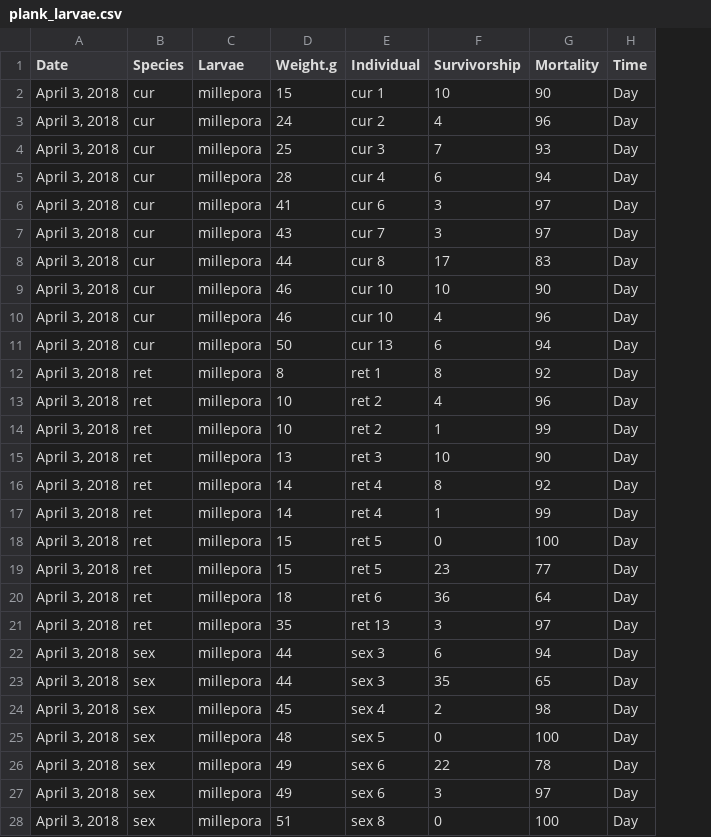
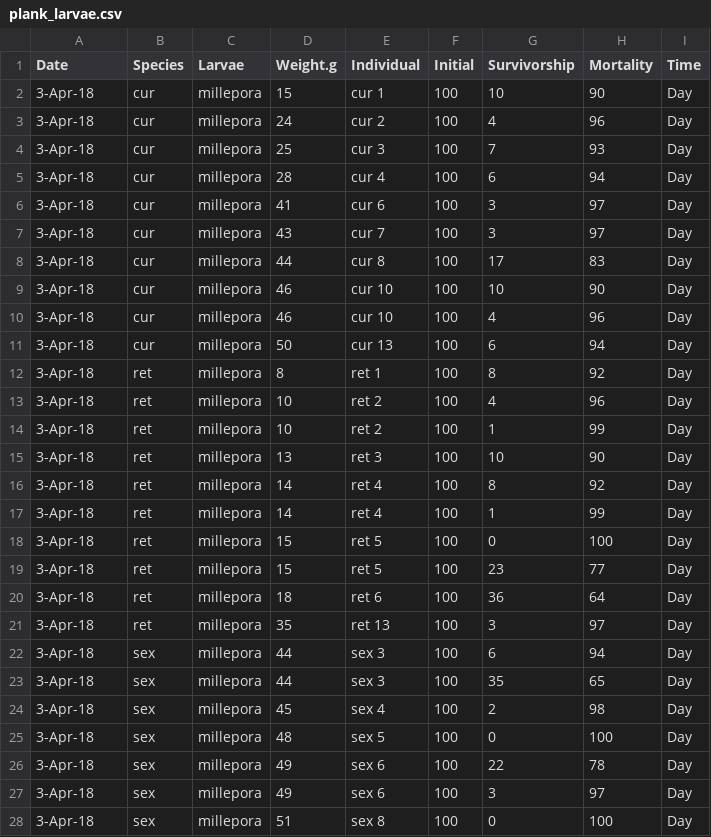
Before and after one commit to tjrq/UPMSI_Stats, a CSV file: Data/plank_larvae.csv, drawn as a sheet; only a part is shown; the diff covers the shown part only; the diff names each change by its address in the sheet, - before the commit and + after, or states it on an @@ line.

```diff
--- a/Data/plank_larvae.csv
+++ b/Data/plank_larvae.csv
+column F (Initial), rows 2-28: all 100
-A2:A28 (Date): April 3, 2018
+A2:A28 (Date): 3-Apr-18
```
Also changed, not shown: 123 edited cells elsewhere in this file, 4 other files.
